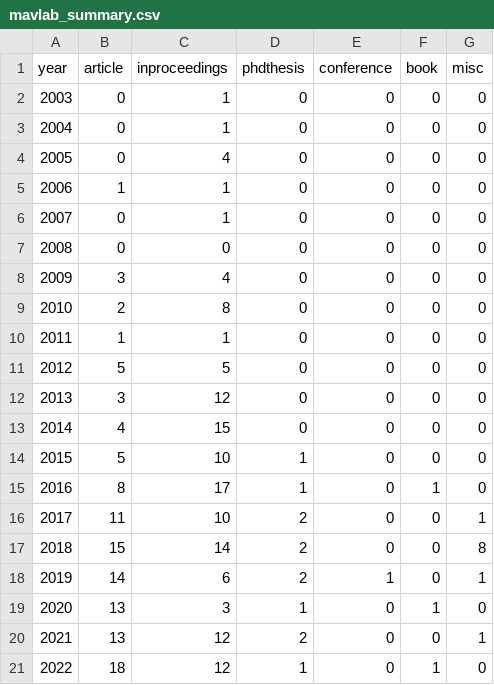
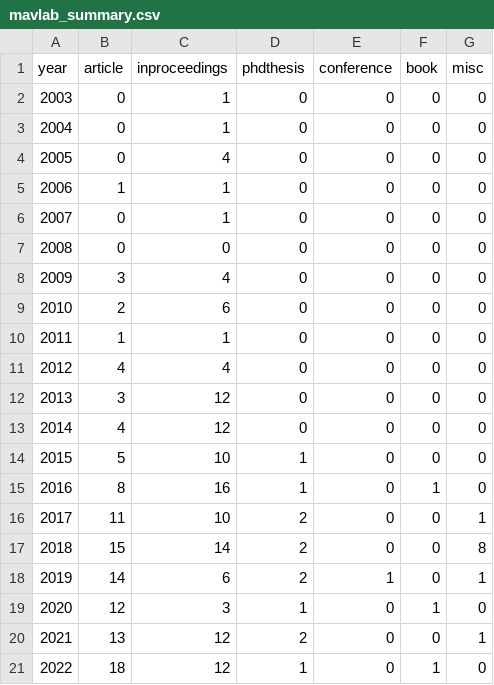
Before and after one commit to tudelft/publications, a CSV file: mavlab_summary.csv, drawn as a sheet.

```diff
--- a/mavlab_summary.csv
+++ b/mavlab_summary.csv
@@ -8,9 +8,9 @@ year;article;inproceedings;phdthesis;conference;book;misc
 2009;3;4;0;0;0;0;
-2010;2;8;0;0;0;0;
+2010;2;6;0;0;0;0;
 2011;1;1;0;0;0;0;
-2012;5;5;0;0;0;0;
+2012;4;4;0;0;0;0;
 2013;3;12;0;0;0;0;
-2014;4;15;0;0;0;0;
+2014;4;12;0;0;0;0;
 2015;5;10;1;0;0;0;
-2016;8;17;1;0;1;0;
+2016;8;16;1;0;1;0;
 2017;11;10;2;0;0;1;
@@ -18,3 +18,3 @@ year;article;inproceedings;phdthesis;conference;book;misc
 2019;14;6;2;1;0;1;
-2020;13;3;1;0;1;0;
+2020;12;3;1;0;1;0;
 2021;13;12;2;0;0;1;
```
Also changed, not shown: 3 other files.
